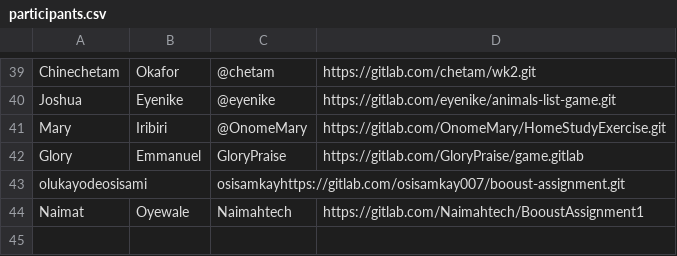
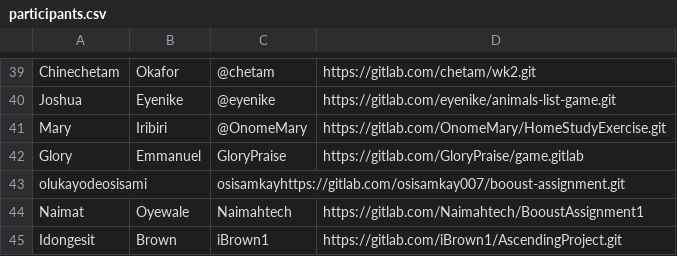
Before and after one commit to thobby16/weekk, a CSV file: participants.csv, drawn as a sheet; only a part is shown, gaps mark what is left out.

Commit message:
Personal credentials

```diff
--- a/participants.csv
+++ b/participants.csv
@@ -44 +44,2 @@ olukayodeosisami,,osisamkayhttps://gitlab.com/osisamkay007/booust-assignment.git
 Naimat,Oyewale, Naimahtech, https://gitlab.com/Naimahtech/BooustAssignment1
+Idongesit ,Brown,iBrown1,https://gitlab.com/iBrown1/AscendingProject.git
```
